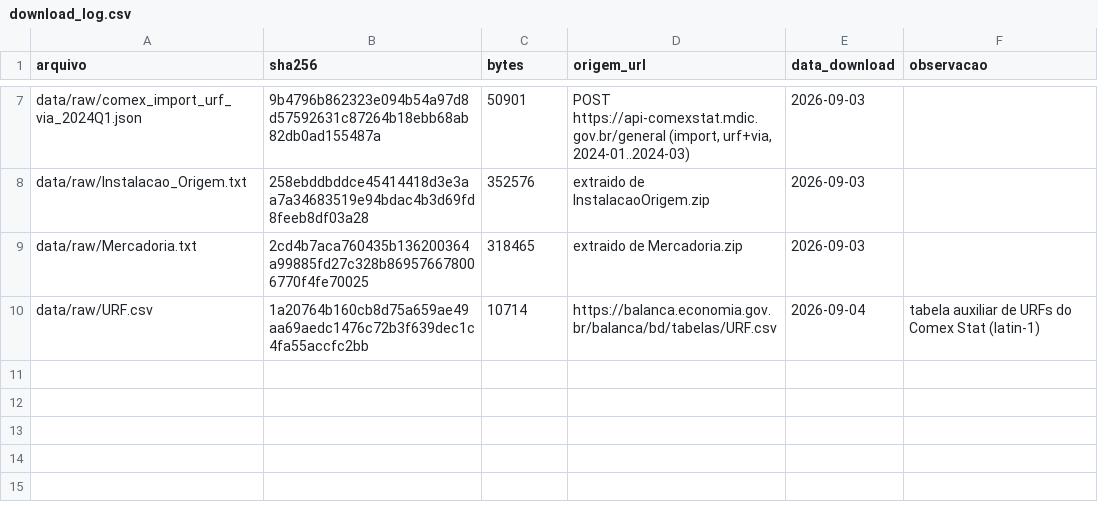
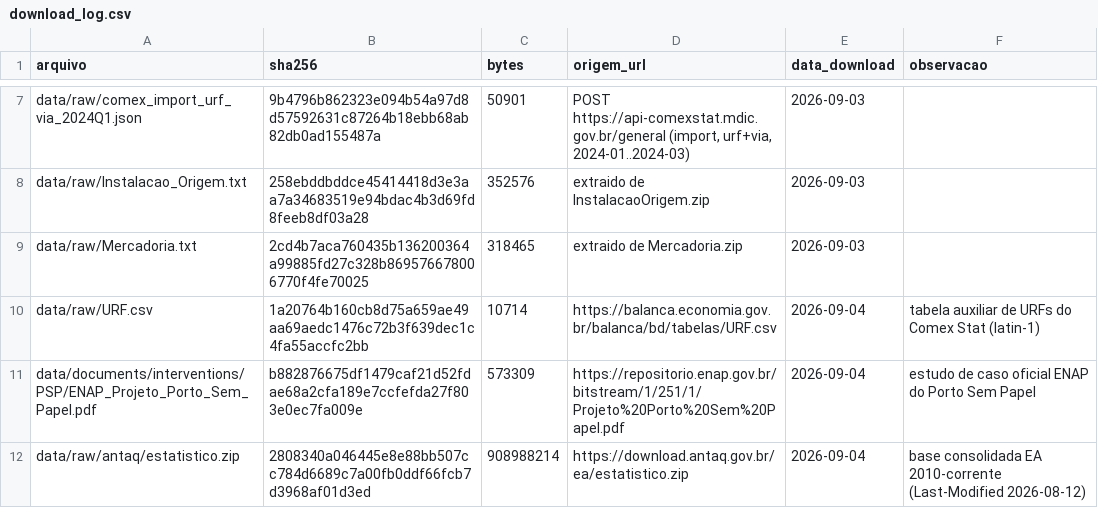
Before and after one commit to valbergregory/Port-Digitalization-Observatory, a CSV file: data/metadata/download_log.csv, drawn as a sheet; only a part is shown, gaps mark what is left out; the diff names each change by its address in the sheet, - before the commit and + after, or states it on an @@ line.

```diff
--- a/data/metadata/download_log.csv
+++ b/data/metadata/download_log.csv
+row 11: data/documents/interventions/PSP/ENAP_Projeto_Porto_Sem_Papel.pdf | b882876675df1479caf21d52fdae68a2cfa189e7ccfefda27f803e0ec7fa009e | 573309 | https://repositorio.enap.gov.br/bitstream/1/251/1/Projeto%20Porto%20Sem%20Papel.pdf | 2026-09-04 | estudo de caso oficial ENAP do Porto Sem Papel
+row 12: data/raw/antaq/estatistico.zip | 2808340a046445e8e88bb507cc784d6689c7a00fb0ddf66fcb7d3968af01d3ed | 908988214 | https://download.antaq.gov.br/ea/estatistico.zip | 2026-09-04 | base consolidada EA 2010-corrente (Last-Modified 2026-08-12)
```
Also changed, not shown: data/metadata/crosswalk_urf_cdtup.csv, 7 other files.
